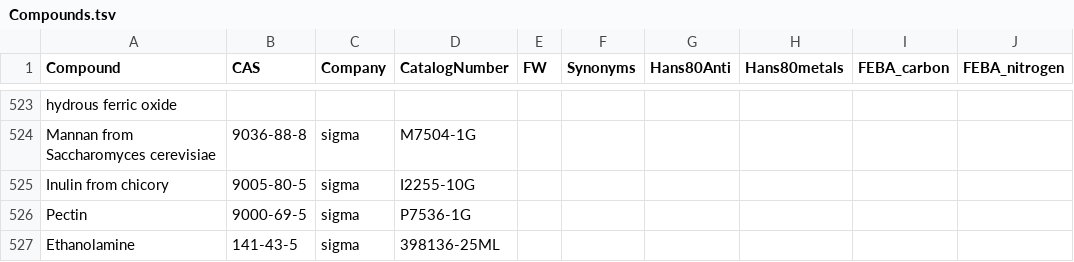
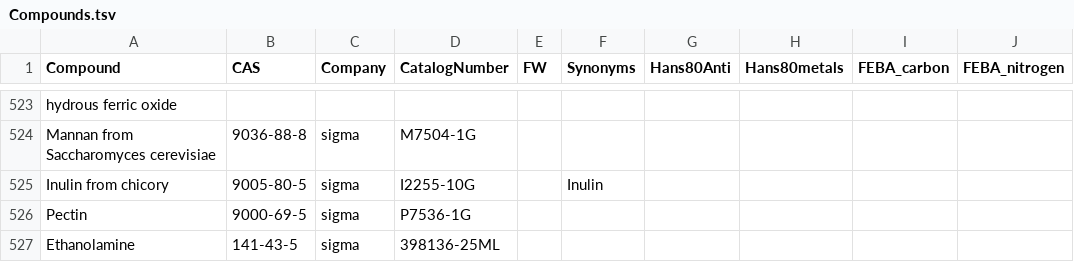
Before and after one commit to pranjan77/test_feba, a TSV file: metadata/Compounds.tsv, drawn as a sheet; only a part is shown, gaps mark what is left out; the diff covers the shown part only; the diff names each change by its address in the sheet, - before the commit and + after, or states it on an @@ line.

```diff
--- a/metadata/Compounds.tsv
+++ b/metadata/Compounds.tsv
-F525 (Synonyms): (empty)
+F525 (Synonyms): Inulin
```
Also changed, not shown: 66 added rows elsewhere in this file, 1 other file.
